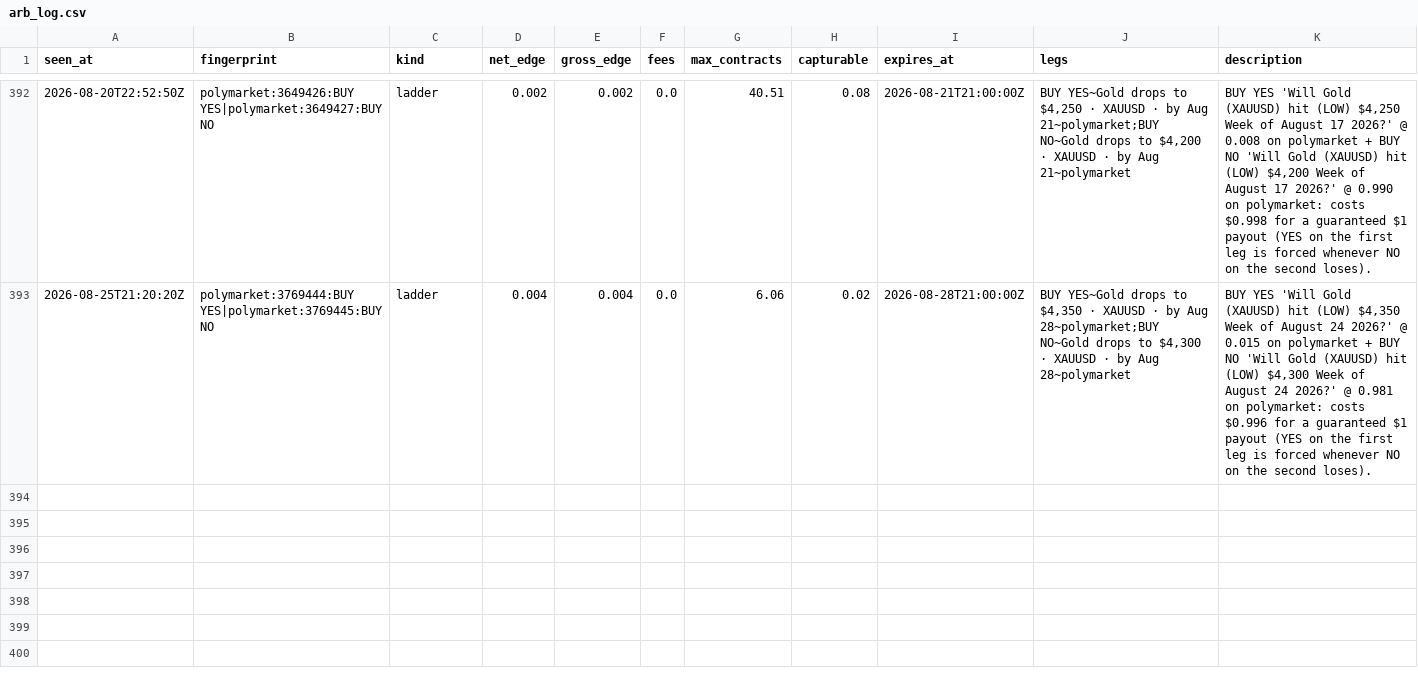
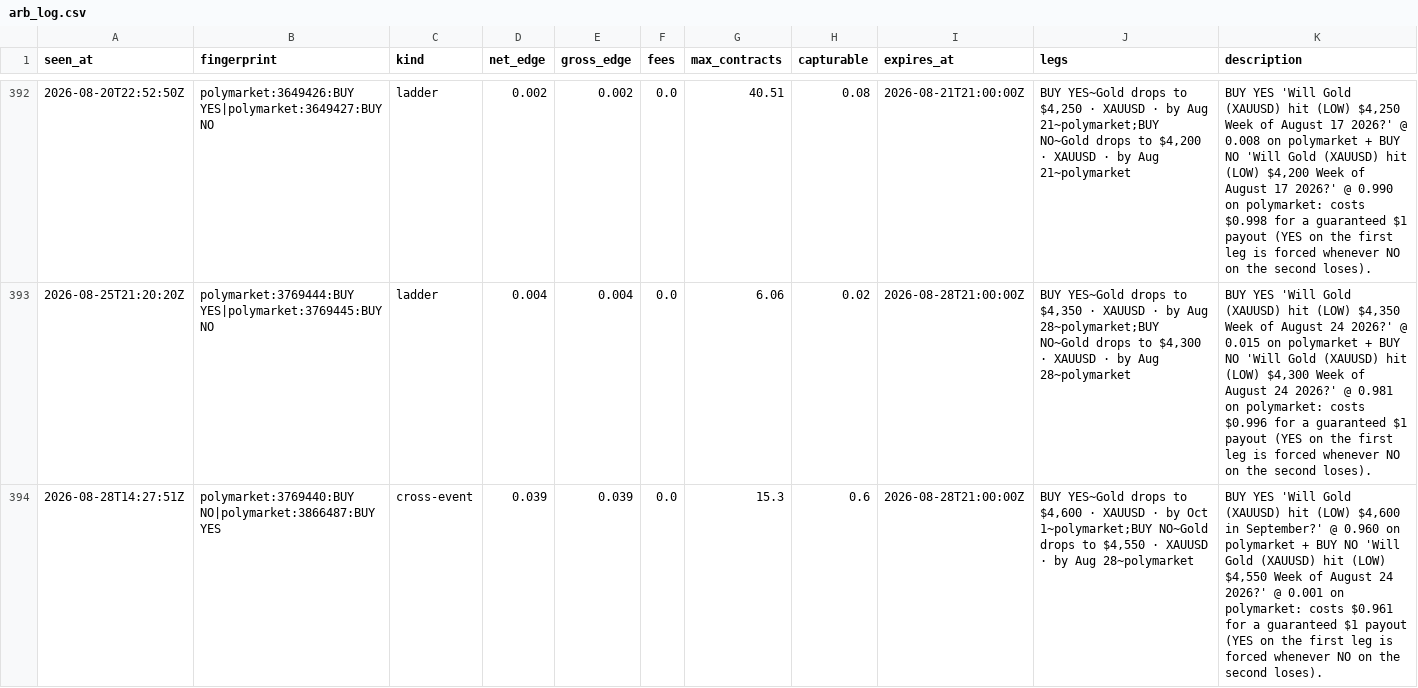
Before and after one commit to IshaanSrivastava1/markets-dashboard, a CSV file: data/arb_log.csv, drawn as a sheet; only a part is shown, gaps mark what is left out; the diff names each change by its address in the sheet, - before the commit and + after, or states it on an @@ line.

```diff
--- a/data/arb_log.csv
+++ b/data/arb_log.csv
+row 394: 2026-08-28T14:27:51Z | polymarket:3769440:BUY NO|polymarket:3866487:BUY YES | cross-event | 0.039 | 0.039 | 0.0 | 15.3 | 0.6 | 2026-08-28T21:00:00Z | BUY YES~Gold drops to $4,600 · XAUUSD · by Oct 1~polymarket;BUY NO~Gold drops to $4,550 · XAUUSD · by Aug 28~polymarket | BUY YES 'Will Gold (XAUUSD) hit (LOW) $4,600 in September?' @ 0.960 on polymarket + BUY NO 'Will Gold (XAUUSD) hit (LOW) $4,550 Week of August 24 2026?' @ 0.001 on polymarket: costs $0.961 for a guaranteed $1 payout (YES on the first leg is forced whenever NO on the second loses).
```
Also changed, not shown: 2 other files.
